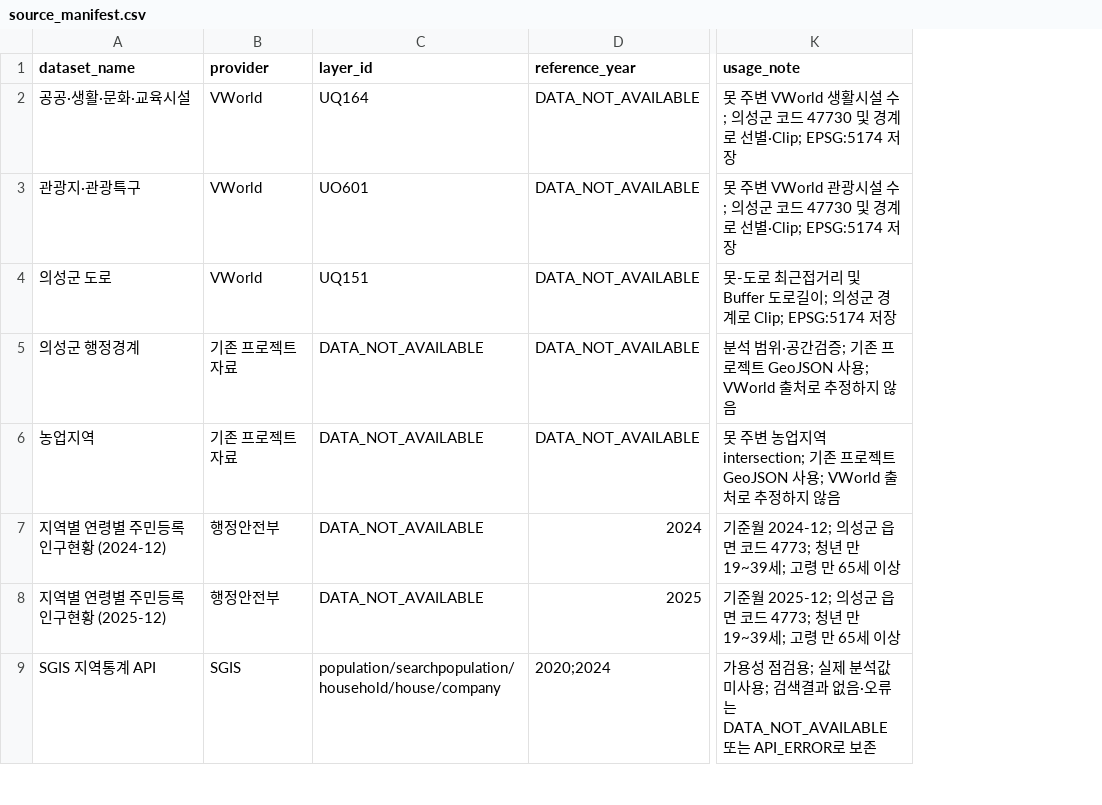
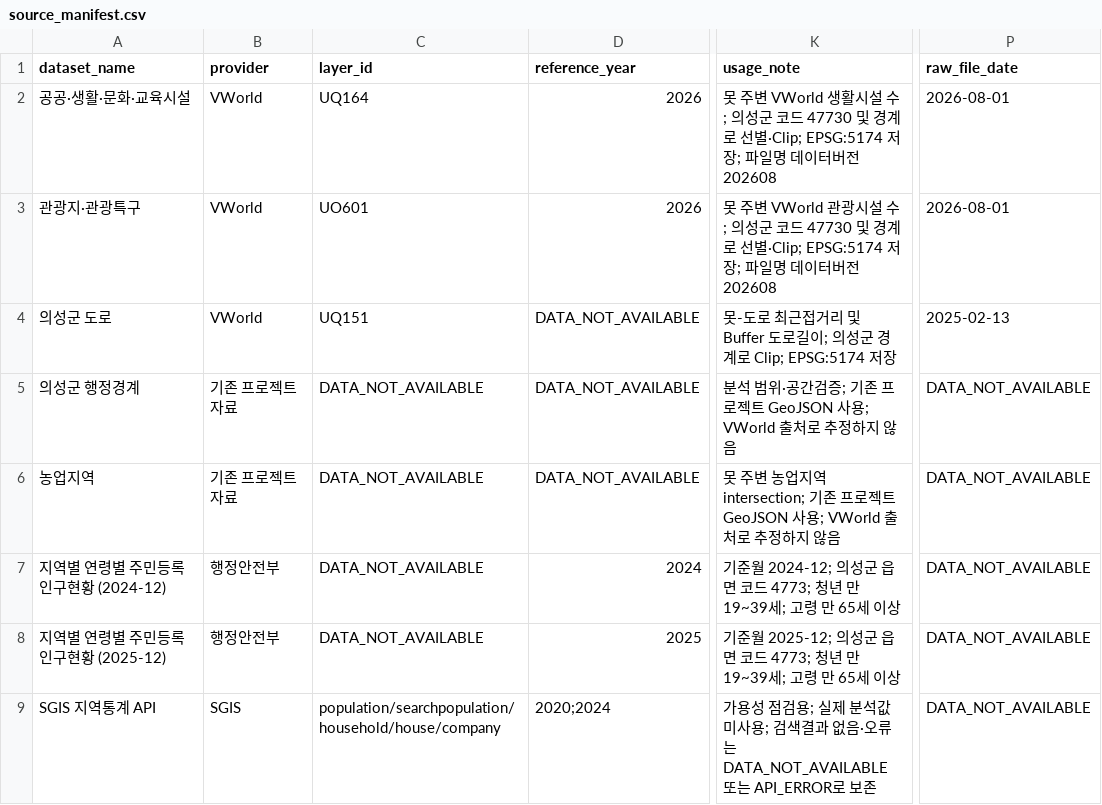
Before and after one commit to ssoyoum/Uiseong-Resource-Model, a CSV file: data/manifests/source_manifest.csv, drawn as a sheet; only a part is shown, gaps mark what is left out; the diff covers the shown part only; the diff names each change by its address in the sheet, - before the commit and + after, or states it on an @@ line.

```diff
--- a/data/manifests/source_manifest.csv
+++ b/data/manifests/source_manifest.csv
+column P (raw_file_date), rows 2-9: 2026-08-01 | 2026-08-01 | 2025-02-13 | DATA_NOT_AVAILABLE | DATA_NOT_AVAILABLE | DATA_NOT_AVAILABLE | DATA_NOT_AVAILABLE | DATA_NOT_AVAILABLE
-D2:D3 (reference_year): DATA_NOT_AVAILABLE
+D2:D3 (reference_year): 2026
-K2 (usage_note): …·Clip; EPSG:5174 저장
+K2 (usage_note): …·Clip; EPSG:5174 저장; 파일명 데이터버전 202608
-K3 (usage_note): …·Clip; EPSG:5174 저장
+K3 (usage_note): …·Clip; EPSG:5174 저장; 파일명 데이터버전 202608
```
Also changed, not shown: 5 edited cells elsewhere in this file, 2 other files.
